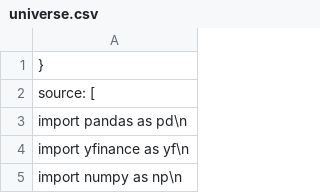
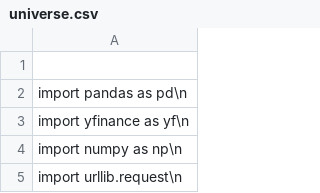
Before and after one commit to kevafleet/acct3343-analysis-app, a CSV file: universe.csv, drawn as a sheet; only a part is shown; the shorter side is filled out with more unchanged rows.

Commit message:
Remove unnecessary lines from universe.csv

```diff
--- a/universe.csv
+++ b/universe.csv
@@ -1,3 +1,2 @@
- },
-      "source": [
+
         "import pandas as pd\n",
```
